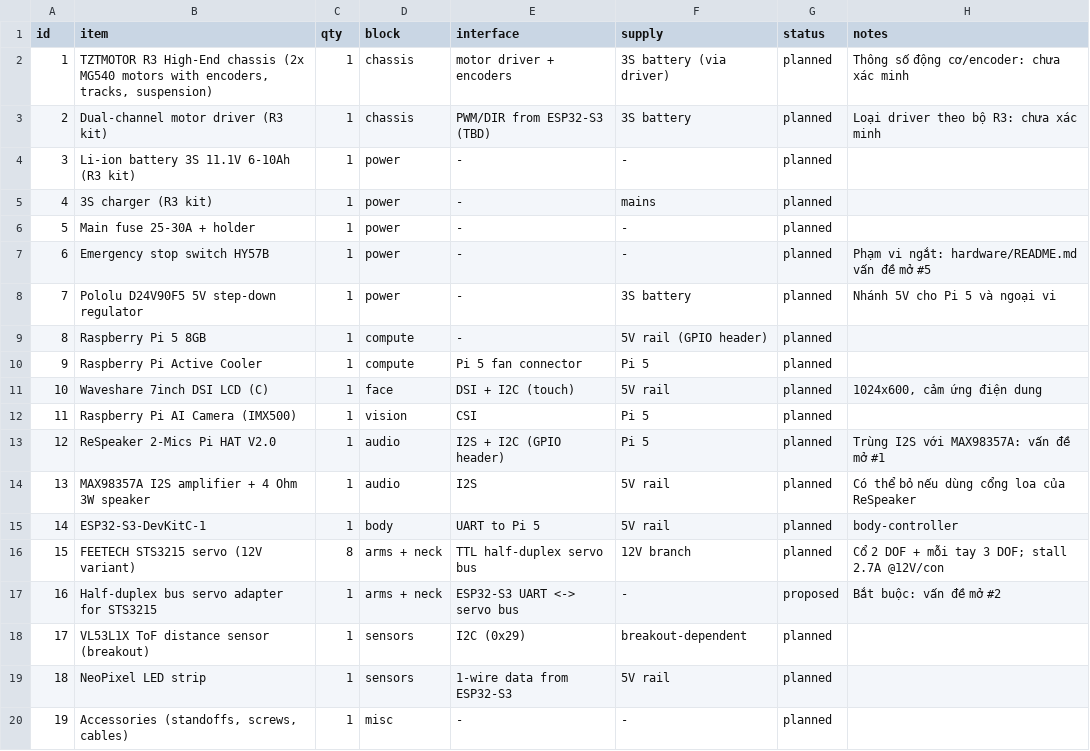
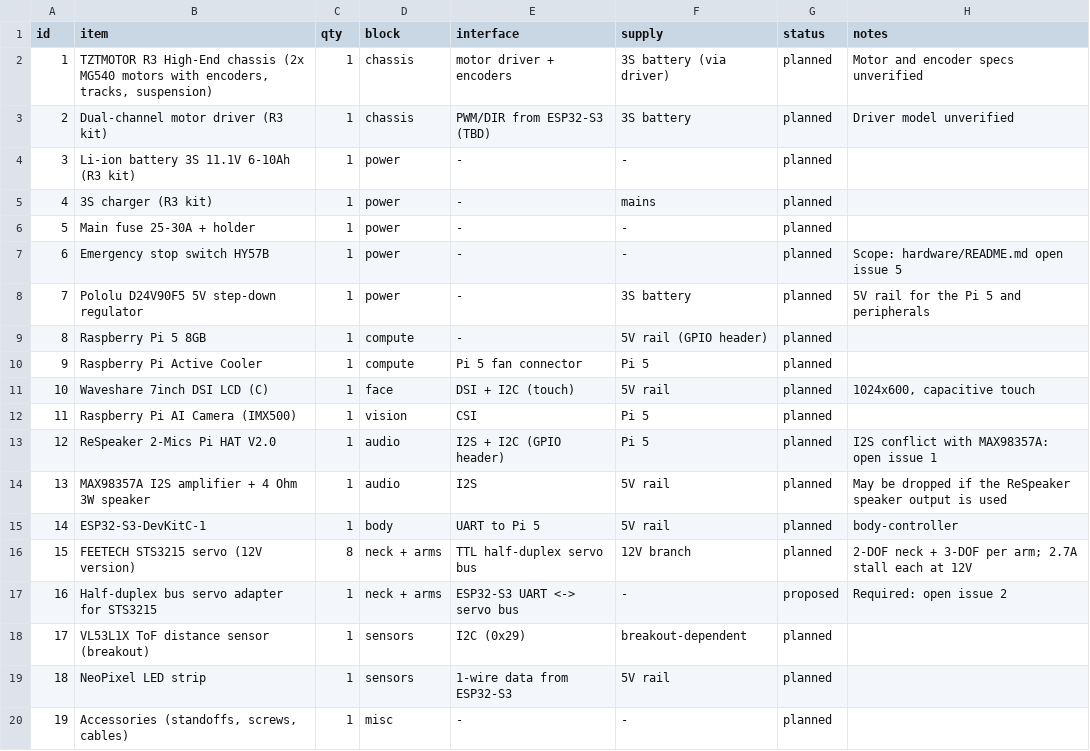
Before and after one commit to trungnguyen278/AI-robot, a CSV file: hardware/bom.csv, drawn as a sheet.

```diff
--- a/hardware/bom.csv
+++ b/hardware/bom.csv
@@ -1,4 +1,4 @@
 id,item,qty,block,interface,supply,status,notes
-1,"TZTMOTOR R3 High-End chassis (2x MG540 motors with encoders, tracks, suspension)",1,chassis,motor driver + encoders,3S battery (via driver),planned,Thông số động cơ/encoder: chưa xác minh
-2,Dual-channel motor driver (R3 kit),1,chassis,PWM/DIR from ESP32-S3 (TBD),3S battery,planned,Loại driver theo bộ R3: chưa xác minh
+1,"TZTMOTOR R3 High-End chassis (2x MG540 motors with encoders, tracks, suspension)",1,chassis,motor driver + encoders,3S battery (via driver),planned,Motor and encoder specs unverified
+2,Dual-channel motor driver (R3 kit),1,chassis,PWM/DIR from ESP32-S3 (TBD),3S battery,planned,Driver model unverified
 3,Li-ion battery 3S 11.1V 6-10Ah (R3 kit),1,power,-,-,planned,
@@ -6,13 +6,13 @@ id,item,qty,block,interface,supply,status,notes
 5,Main fuse 25-30A + holder,1,power,-,-,planned,
-6,Emergency stop switch HY57B,1,power,-,-,planned,Phạm vi ngắt: hardware/README.md vấn đề mở #5
-7,Pololu D24V90F5 5V step-down regulator,1,power,-,3S battery,planned,Nhánh 5V cho Pi 5 và ngoại vi
+6,Emergency stop switch HY57B,1,power,-,-,planned,Scope: hardware/README.md open issue 5
+7,Pololu D24V90F5 5V step-down regulator,1,power,-,3S battery,planned,5V rail for the Pi 5 and peripherals
 8,Raspberry Pi 5 8GB,1,compute,-,5V rail (GPIO header),planned,
 9,Raspberry Pi Active Cooler,1,compute,Pi 5 fan connector,Pi 5,planned,
-10,Waveshare 7inch DSI LCD (C),1,face,DSI + I2C (touch),5V rail,planned,"1024x600, cảm ứng điện dung"
+10,Waveshare 7inch DSI LCD (C),1,face,DSI + I2C (touch),5V rail,planned,"1024x600, capacitive touch"
 11,Raspberry Pi AI Camera (IMX500),1,vision,CSI,Pi 5,planned,
-12,ReSpeaker 2-Mics Pi HAT V2.0,1,audio,I2S + I2C (GPIO header),Pi 5,planned,Trùng I2S với MAX98357A: vấn đề mở #1
-13,MAX98357A I2S amplifier + 4 Ohm 3W speaker,1,audio,I2S,5V rail,planned,Có thể bỏ nếu dùng cổng loa của ReSpeaker
+12,ReSpeaker 2-Mics Pi HAT V2.0,1,audio,I2S + I2C (GPIO header),Pi 5,planned,I2S conflict with MAX98357A: open issue 1
+13,MAX98357A I2S amplifier + 4 Ohm 3W speaker,1,audio,I2S,5V rail,planned,May be dropped if the ReSpeaker speaker output is used
 14,ESP32-S3-DevKitC-1,1,body,UART to Pi 5,5V rail,planned,body-controller
-15,FEETECH STS3215 servo (12V variant),8,arms + neck,TTL half-duplex servo bus,12V branch,planned,"Cổ 2 DOF + mỗi tay 3 DOF; stall 2.7A @12V/con"
-16,Half-duplex bus servo adapter for STS3215,1,arms + neck,ESP32-S3 UART <-> servo bus,-,proposed,Bắt buộc: vấn đề mở #2
+15,FEETECH STS3215 servo (12V version),8,neck + arms,TTL half-duplex servo bus,12V branch,planned,"2-DOF neck + 3-DOF per arm; 2.7A stall each at 12V"
+16,Half-duplex bus servo adapter for STS3215,1,neck + arms,ESP32-S3 UART <-> servo bus,-,proposed,Required: open issue 2
 17,VL53L1X ToF distance sensor (breakout),1,sensors,I2C (0x29),breakout-dependent,planned,
```
Also changed, not shown: 41 other files.
